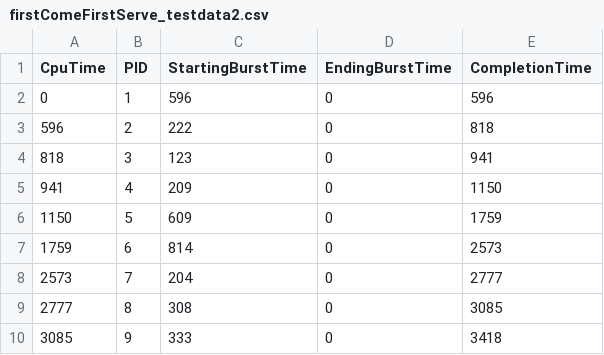
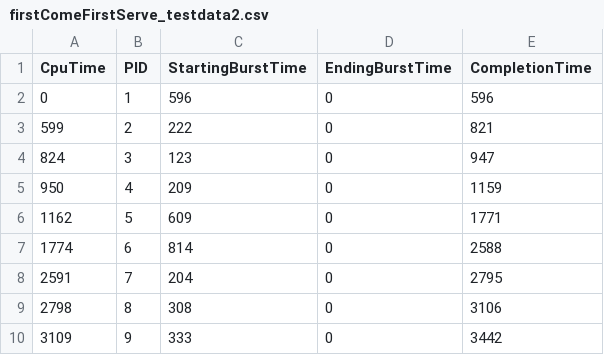
Before and after one commit to jimontgomery808/CS431_Schedulers_Project, a CSV file: firstComeFirstServe_testdata2.csv, drawn as a sheet.

```diff
--- a/firstComeFirstServe_testdata2.csv
+++ b/firstComeFirstServe_testdata2.csv
@@ -2,9 +2,9 @@ CpuTime, PID, StartingBurstTime, EndingBurstTime, CompletionTime
 0,1,596,0,596
-596,2,222,0,818
-818,3,123,0,941
-941,4,209,0,1150
-1150,5,609,0,1759
-1759,6,814,0,2573
-2573,7,204,0,2777
-2777,8,308,0,3085
-3085,9,333,0,3418
+599,2,222,0,821
+824,3,123,0,947
+950,4,209,0,1159
+1162,5,609,0,1771
+1774,6,814,0,2588
+2591,7,204,0,2795
+2798,8,308,0,3106
+3109,9,333,0,3442
```
Also changed, not shown: firstComeFirstServe_testdata1.csv, firstComeFirstServe_testdata3.csv, 11 other files.
